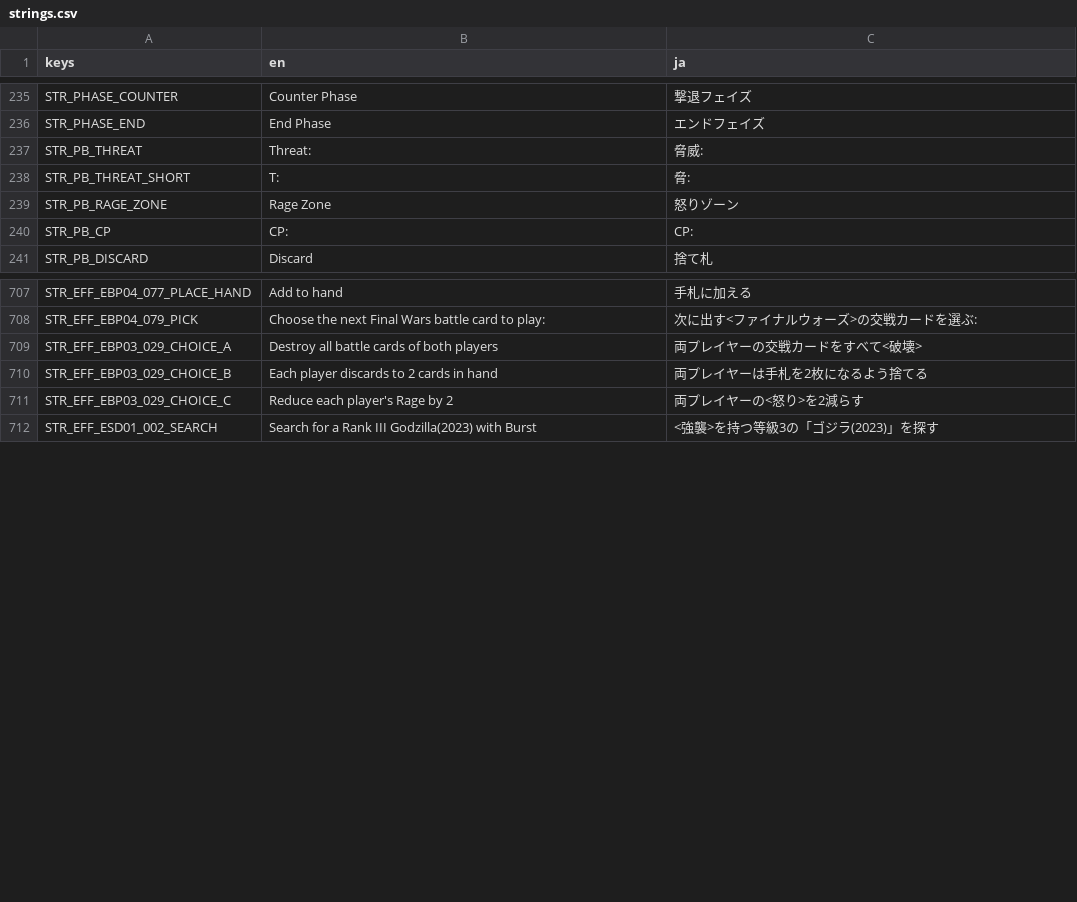
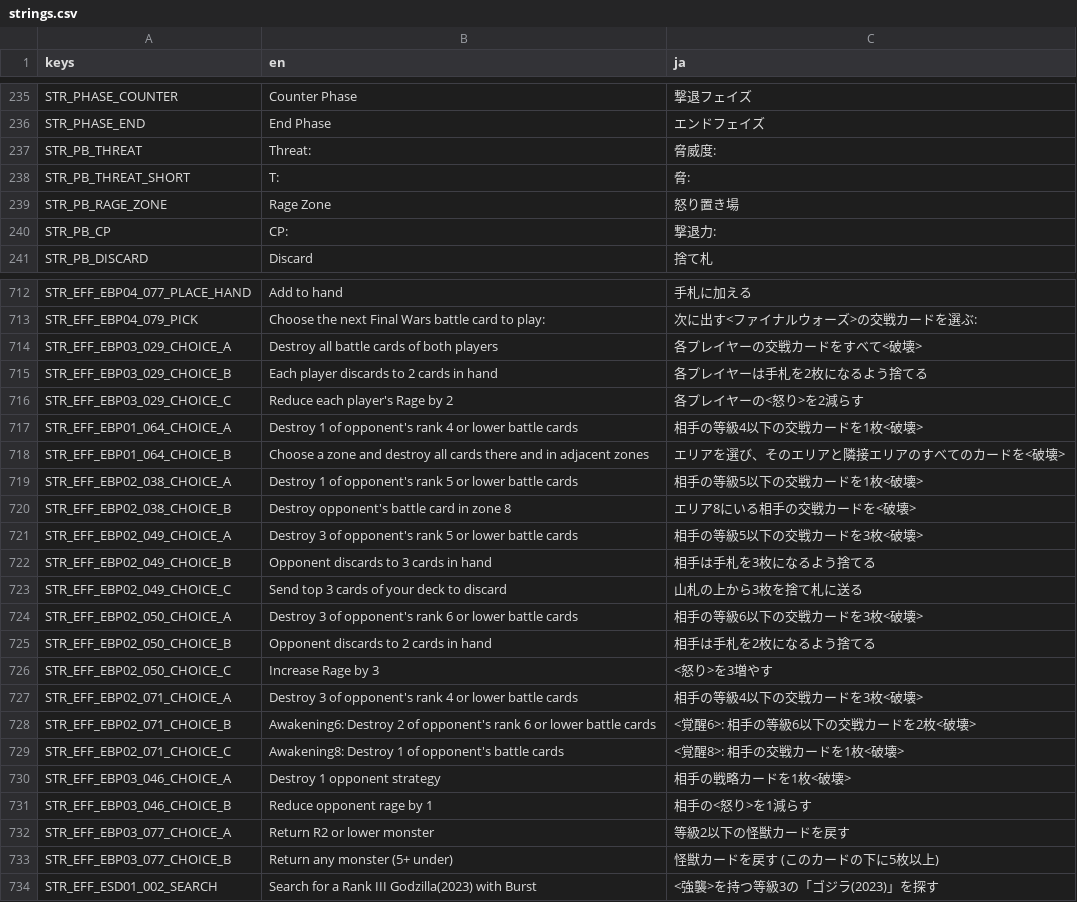
Before and after one commit to hunterdurbin/godzilla-sim, a CSV file: translations/strings.csv, drawn as a sheet; only a part is shown, gaps mark what is left out; the diff covers the shown part only.

```diff
--- a/translations/strings.csv
+++ b/translations/strings.csv
@@ -276,6 +276,6 @@ STR_PHASE_COUNTER,Counter Phase,撃退フェイズ
 STR_PHASE_END,End Phase,エンドフェイズ
-STR_PB_THREAT,Threat:,脅威:
+STR_PB_THREAT,Threat:,脅威度:
 STR_PB_THREAT_SHORT,T:,脅:
-STR_PB_RAGE_ZONE,Rage Zone,怒りゾーン
-STR_PB_CP,CP:,CP:
+STR_PB_RAGE_ZONE,Rage Zone,怒り置き場
+STR_PB_CP,CP:,撃退力:
 STR_PB_DISCARD,Discard,捨て札
@@ -760,5 +765,22 @@ STR_EFF_EBP04_077_PLACE_HAND,Add to hand,手札に加える
 STR_EFF_EBP04_079_PICK,Choose the next Final Wars battle card to play:,次に出す<ファイナルウォーズ>の交戦カードを選ぶ:
-STR_EFF_EBP03_029_CHOICE_A,Destroy all battle cards of both players,両プレイヤーの交戦カードをすべて<破壊>
-STR_EFF_EBP03_029_CHOICE_B,Each player discards to 2 cards in hand,両プレイヤーは手札を2枚になるよう捨てる
-STR_EFF_EBP03_029_CHOICE_C,Reduce each player's Rage by 2,両プレイヤーの<怒り>を2減らす
+STR_EFF_EBP03_029_CHOICE_A,Destroy all battle cards of both players,各プレイヤーの交戦カードをすべて<破壊>
+STR_EFF_EBP03_029_CHOICE_B,Each player discards to 2 cards in hand,各プレイヤーは手札を2枚になるよう捨てる
+STR_EFF_EBP03_029_CHOICE_C,Reduce each player's Rage by 2,各プレイヤーの<怒り>を2減らす
+STR_EFF_EBP01_064_CHOICE_A,Destroy 1 of opponent's rank 4 or lower battle cards,相手の等級4以下の交戦カードを1枚<破壊>
+STR_EFF_EBP01_064_CHOICE_B,Choose a zone and destroy all cards there and in adjacent zones,エリアを選び、そのエリアと隣接エリアのすべてのカードを<破壊>
+STR_EFF_EBP02_038_CHOICE_A,Destroy 1 of opponent's rank 5 or lower battle cards,相手の等級5以下の交戦カードを1枚<破壊>
+STR_EFF_EBP02_038_CHOICE_B,Destroy opponent's battle card in zone 8,エリア8にいる相手の交戦カードを<破壊>
+STR_EFF_EBP02_049_CHOICE_A,Destroy 3 of opponent's rank 5 or lower battle cards,相手の等級5以下の交戦カードを3枚<破壊>
+STR_EFF_EBP02_049_CHOICE_B,Opponent discards to 3 cards in hand,相手は手札を3枚になるよう捨てる
+STR_EFF_EBP02_049_CHOICE_C,Send top 3 cards of your deck to discard,山札の上から3枚を捨て札に送る
+STR_EFF_EBP02_050_CHOICE_A,Destroy 3 of opponent's rank 6 or lower battle cards,相手の等級6以下の交戦カードを3枚<破壊>
+STR_EFF_EBP02_050_CHOICE_B,Opponent discards to 2 cards in hand,相手は手札を2枚になるよう捨てる
+STR_EFF_EBP02_050_CHOICE_C,Increase Rage by 3,<怒り>を3増やす
+STR_EFF_EBP02_071_CHOICE_A,Destroy 3 of opponent's rank 4 or lower battle cards,相手の等級4以下の交戦カードを3枚<破壊>
+STR_EFF_EBP02_071_CHOICE_B,Awakening6: Destroy 2 of opponent's rank 6 or lower battle cards,<覚醒6>: 相手の等級6以下の交戦カードを2枚<破壊>
+STR_EFF_EBP02_071_CHOICE_C,Awakening8: Destroy 1 of opponent's battle cards,<覚醒8>: 相手の交戦カードを1枚<破壊>
+STR_EFF_EBP03_046_CHOICE_A,Destroy 1 opponent strategy,相手の戦略カードを1枚<破壊>
+STR_EFF_EBP03_046_CHOICE_B,Reduce opponent rage by 1,相手の<怒り>を1減らす
+STR_EFF_EBP03_077_CHOICE_A,Return R2 or lower monster,等級2以下の怪獣カードを戻す
+STR_EFF_EBP03_077_CHOICE_B,Return any monster (5+ under),怪獣カードを戻す (このカードの下に5枚以上)
 STR_EFF_ESD01_002_SEARCH,Search for a Rank III Godzilla(2023) with Burst,<強襲>を持つ等級3の「ゴジラ(2023)」を探す
```
Also changed, not shown: 5 added rows and 1 edited cell elsewhere in this file, 10 other files.
